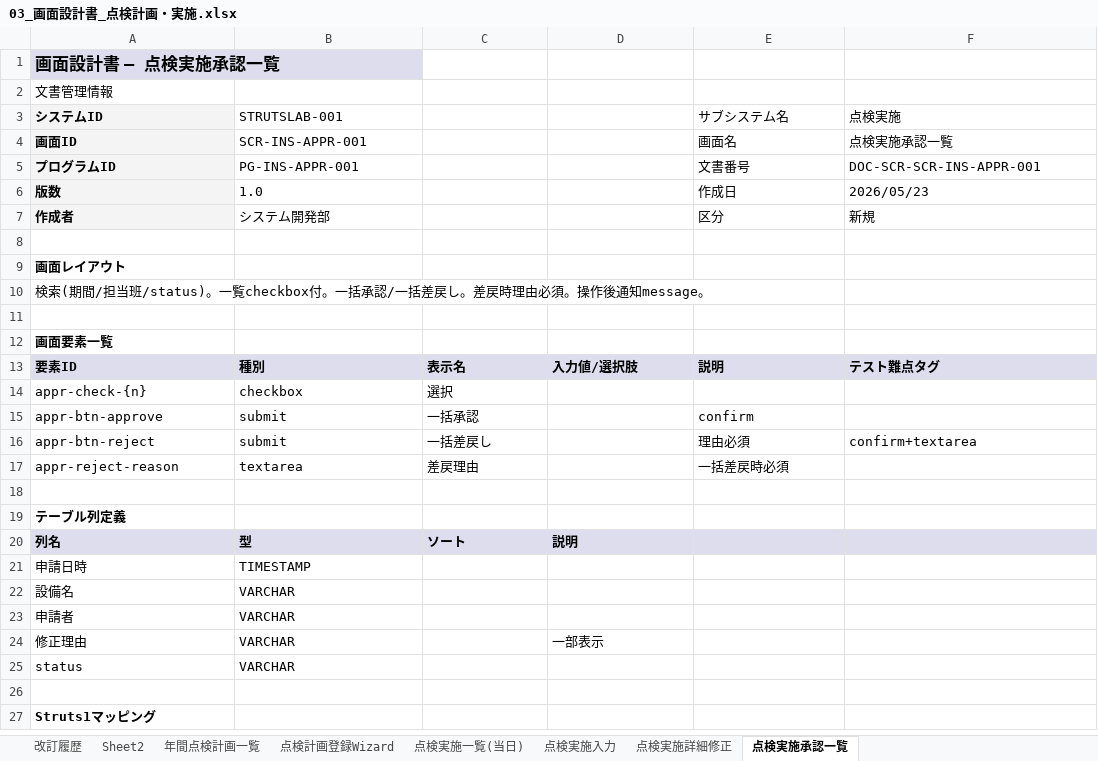
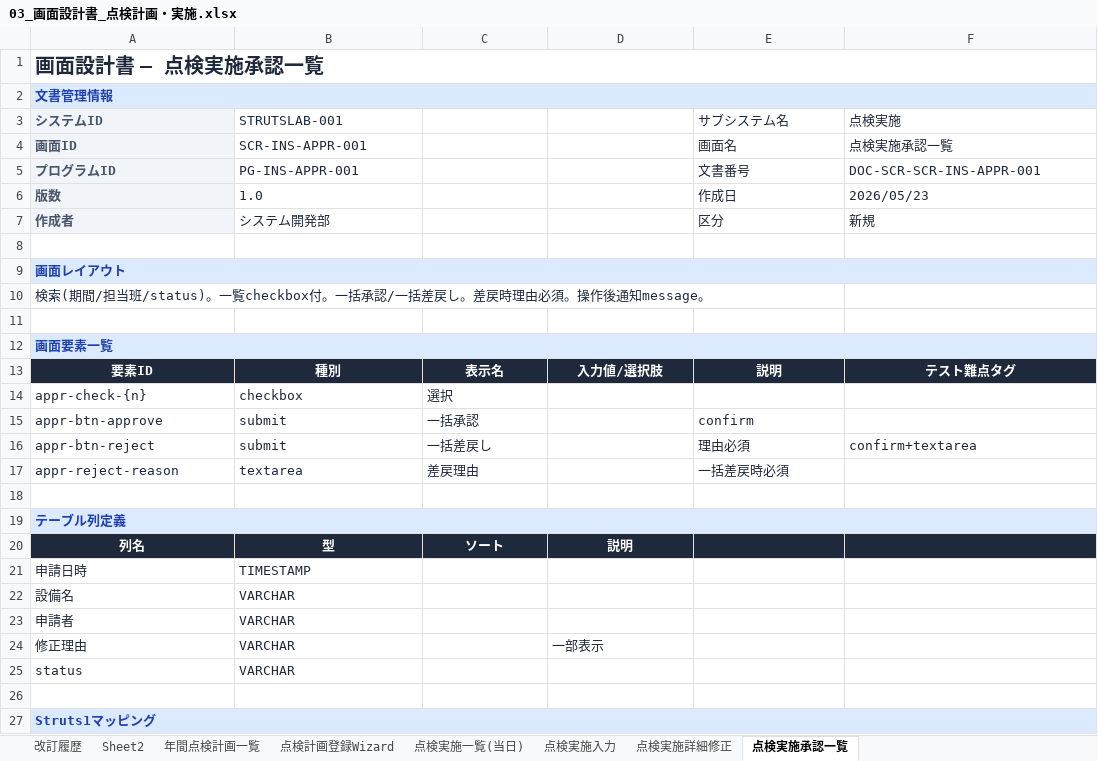
Before and after one commit to sainm/StrutsLab, an Excel workbook: docs/design-docs/03_画面設計書_点検計画・実施.xlsx, sheet 点検実施承認一覧, drawn as a sheet; only a part is shown; values as stored, in another font and other column widths than the file's, no borders; the diff covers the shown part only; the diff names each change by its address in the sheet, - before the commit and + after, or states it on an @@ line.

```diff
--- a/docs/design-docs/03_画面設計書_点検計画・実施.xlsx (sheet 点検実施承認一覧)
+++ b/docs/design-docs/03_画面設計書_点検計画・実施.xlsx (sheet 点検実施承認一覧)
@@ A1 text colour: black → #1E293B, fill: #DDDDEE → none, text size: larger @@
+A1:F1 merged
@@ A2 fill: none → #DBEAFE, text colour: black → #1E40AF, bold: off → on @@
+A2:F2 merged
-A3:A7 text colour: black
+A3:A7 text colour: #475569
-B3:B7 text colour: black
+B3:B7 text colour: #1E293B
-E3:F7 text colour: black
+E3:F7 text colour: #1E293B
@@ A9 fill: none → #DBEAFE, text colour: black → #1E40AF @@
+A9:F9 merged
-A10 text colour: black
+A10 text colour: #1E293B
@@ A12 fill: none → #DBEAFE, text colour: black → #1E40AF @@
+A12:F12 merged
@@ A13:F13 fill: #DDDDEE → #1E293B, text colour: black → #FFFFFF, alignment: left → center @@
-A14:C17 text colour: black
+A14:C17 text colour: #1E293B
-E15 text colour: black
+E15 text colour: #1E293B
-E16:F16 text colour: black
+E16:F16 text colour: #1E293B
-E17 text colour: black
+E17 text colour: #1E293B
@@ A19 fill: none → #DBEAFE, text colour: black → #1E40AF @@
+A19:F19 merged
-A20:F20 fill: #DDDDEE
+A20:F20 fill: #1E293B
@@ A20:D20 text colour: black → #FFFFFF, alignment: left → center @@
-A21:B25 text colour: black
+A21:B25 text colour: #1E293B
-D24 text colour: black
+D24 text colour: #1E293B
@@ A27 fill: none → #DBEAFE, text colour: black → #1E40AF @@
+A27:F27 merged
```
Also changed, not shown: cell formats and merged cells elsewhere in this sheet, sheet 年間点検計画一覧, sheet 点検実施一覧(当日), sheet 点検実施入力, sheet 点検計画登録Wizard, sheet 点検実施詳細修正, sheet 改訂履歴, docs/design-docs/06_画面設計書_組織・カレンダー・保守部品.xlsx, docs/design-docs/08_プログラム設計書_マスタ管理.xlsx, 19 other files.
